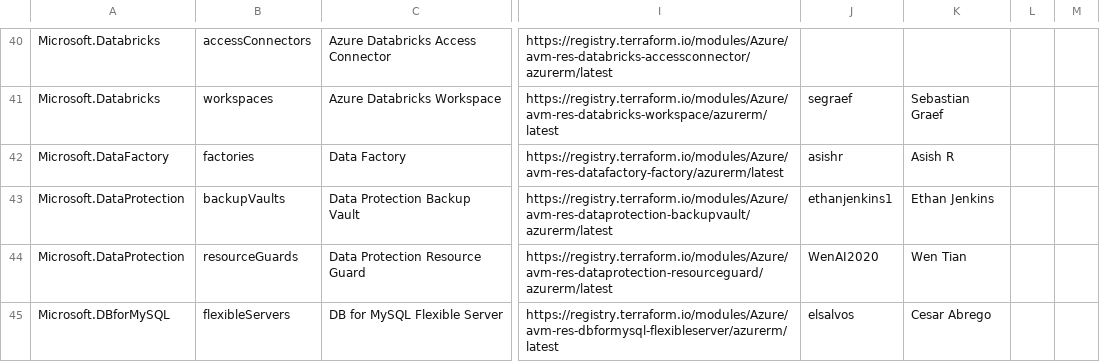
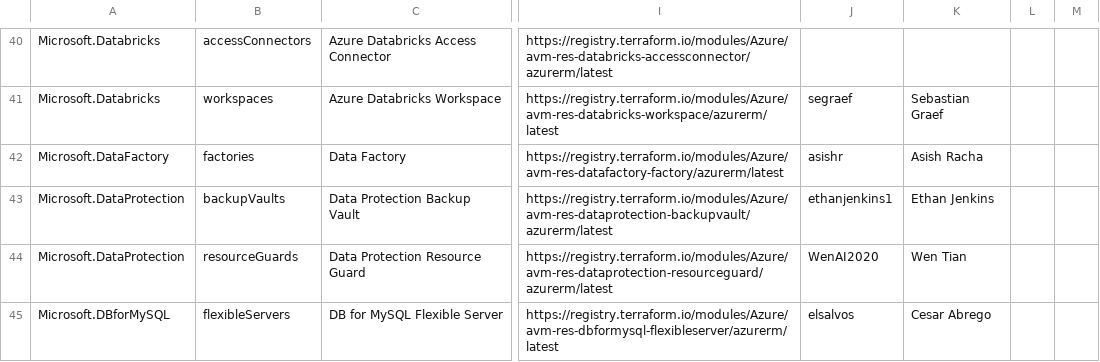
Before and after one commit to jonathan-vella/apex, a CSV file: .github/data/avm-terraform-modules.csv, drawn as a sheet; only a part is shown, gaps mark what is left out; the diff names each change by its address in the sheet, - before the commit and + after, or states it on an @@ line.

```diff
--- a/.github/data/avm-terraform-modules.csv
+++ b/.github/data/avm-terraform-modules.csv
-K42: Asish R
+K42: Asish Racha
```
Also changed, not shown: .github/data/avm-bicep-modules.csv, 2 other files.
